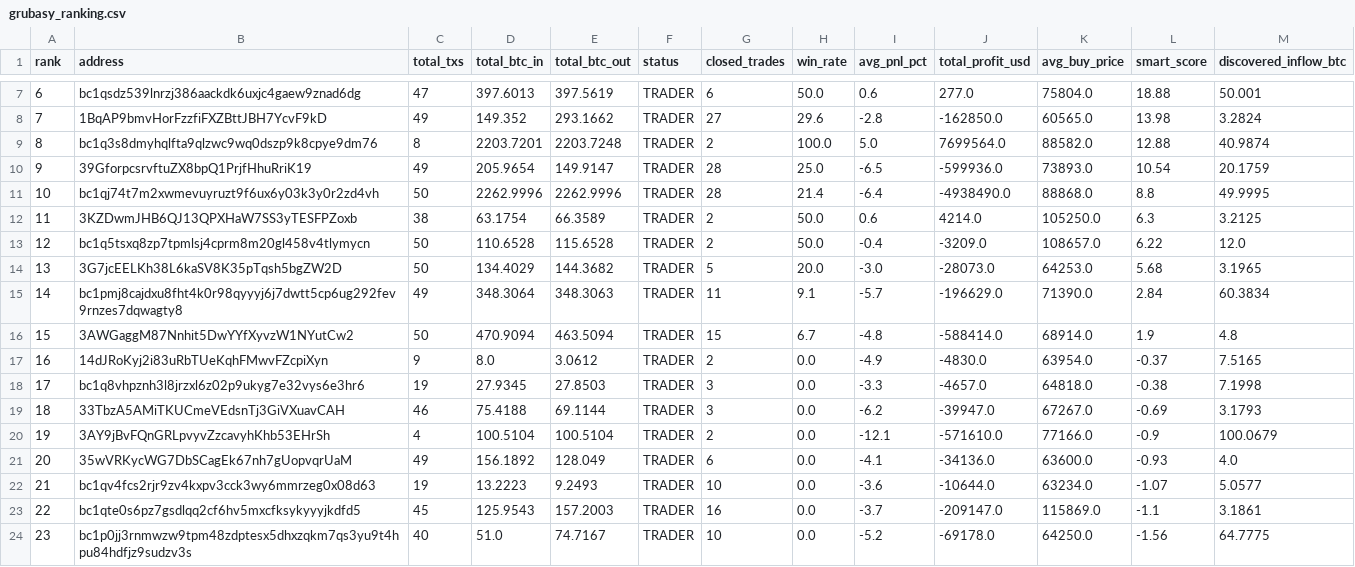
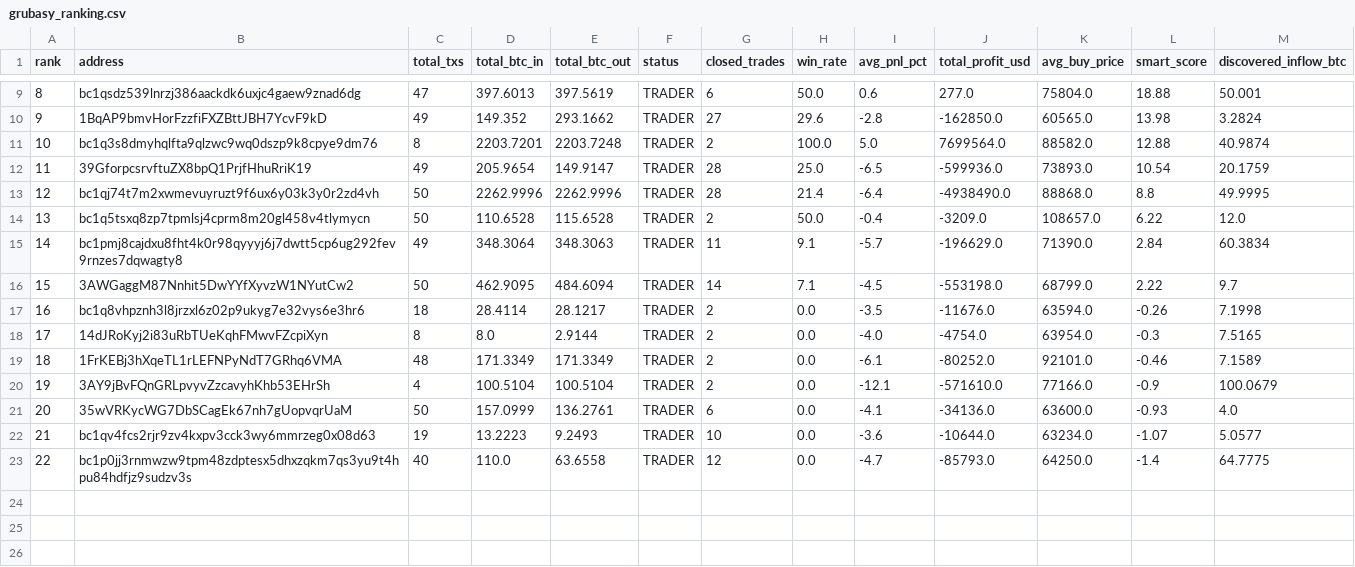
Before and after one commit to nierozgarniety/grubasy-tracker, a CSV file: grubasy_ranking.csv, drawn as a sheet; only a part is shown, gaps mark what is left out; removed rows and columns are numbered as before the commit, all else as after; the diff covers the shown part only; the diff names each change by its address in the sheet, - before the commit and + after, or states it on an @@ line.

Commit message:
Update 2026-06-25 07:45 UTC

```diff
--- a/grubasy_ranking.csv
+++ b/grubasy_ranking.csv
@@ column A (rank) renumbered from row 7 down @@
-row 12: 11 | 3KZDwmJHB6QJ13QPXHaW7SS3yTESFPZoxb | 38 | 63.1754 | 66.3589 | TRADER | 2 | 50.0 | 0.6 | 4214.0 | 105250.0 | 6.3 | 3.2125
-row 14: 13 | 3G7jcEELKh38L6kaSV8K35pTqsh5bgZW2D | 50 | 134.4029 | 144.3682 | TRADER | 5 | 20.0 | -3.0 | -28073.0 | 64253.0 | 5.68 | 3.1965
-D16 (total_btc_in): 470.9094
+D16 (total_btc_in): 462.9095
-E16 (total_btc_out): 463.5094
+E16 (total_btc_out): 484.6094
-G16 (closed_trades): 15
+G16 (closed_trades): 14
-H16 (win_rate): 6.7
+H16 (win_rate): 7.1
-I16 (avg_pnl_pct): -4.8
+I16 (avg_pnl_pct): -4.5
-J16 (total_profit_usd): -588414.0
+J16 (total_profit_usd): -553198.0
-K16 (avg_buy_price): 68914.0
+K16 (avg_buy_price): 68799.0
-L16 (smart_score): 1.9
+L16 (smart_score): 2.22
-M16 (discovered_inflow_btc): 4.8
+M16 (discovered_inflow_btc): 9.7
+row 17: 16 | bc1q8vhpznh3l8jrzxl6z02p9ukyg7e32vys6e3hr6 | 18 | 28.4114 | 28.1217 | TRADER | 2 | 0.0 | -3.5 | -11676.0 | 63594.0 | -0.26 | 7.1998
-C18 (total_txs): 9
+C18 (total_txs): 8
-E18 (total_btc_out): 3.0612
+E18 (total_btc_out): 2.9144
-I18 (avg_pnl_pct): -4.9
+I18 (avg_pnl_pct): -4.0
-J18 (total_profit_usd): -4830.0
+J18 (total_profit_usd): -4754.0
-L18 (smart_score): -0.37
+L18 (smart_score): -0.3
-row 18: 17 | bc1q8vhpznh3l8jrzxl6z02p9ukyg7e32vys6e3hr6 | 19 | 27.9345 | 27.8503 | TRADER | 3 | 0.0 | -3.3 | -4657.0 | 64818.0 | -0.38 | 7.1998
-row 19: 18 | 33TbzA5AMiTKUCmeVEdsnTj3GiVXuavCAH | 46 | 75.4188 | 69.1144 | TRADER | 3 | 0.0 | -6.2 | -39947.0 | 67267.0 | -0.69 | 3.1793
+row 19: 18 | 1FrKEBj3hXqeTL1rLEFNPyNdT7GRhq6VMA | 48 | 171.3349 | 171.3349 | TRADER | 2 | 0.0 | -6.1 | -80252.0 | 92101.0 | -0.46 | 7.1589
-C21 (total_txs): 49
+C21 (total_txs): 50
-D21 (total_btc_in): 156.1892
+D21 (total_btc_in): 157.0999
-E21 (total_btc_out): 128.049
+E21 (total_btc_out): 136.2761
-row 23: 22 | bc1qte0s6pz7gsdlqq2cf6hv5mxcfksykyyyjkdfd5 | 45 | 125.9543 | 157.2003 | TRADER | 16 | 0.0 | -3.7 | -209147.0 | 115869.0 | -1.1 | 3.1861
-D23 (total_btc_in): 51.0
+D23 (total_btc_in): 110.0
-E23 (total_btc_out): 74.7167
+E23 (total_btc_out): 63.6558
-G23 (closed_trades): 10
+G23 (closed_trades): 12
-I23 (avg_pnl_pct): -5.2
+I23 (avg_pnl_pct): -4.7
-J23 (total_profit_usd): -69178.0
+J23 (total_profit_usd): -85793.0
-L23 (smart_score): -1.56
+L23 (smart_score): -1.4
```
Also changed, not shown: 3 added rows and 1 removed row elsewhere in this file.
